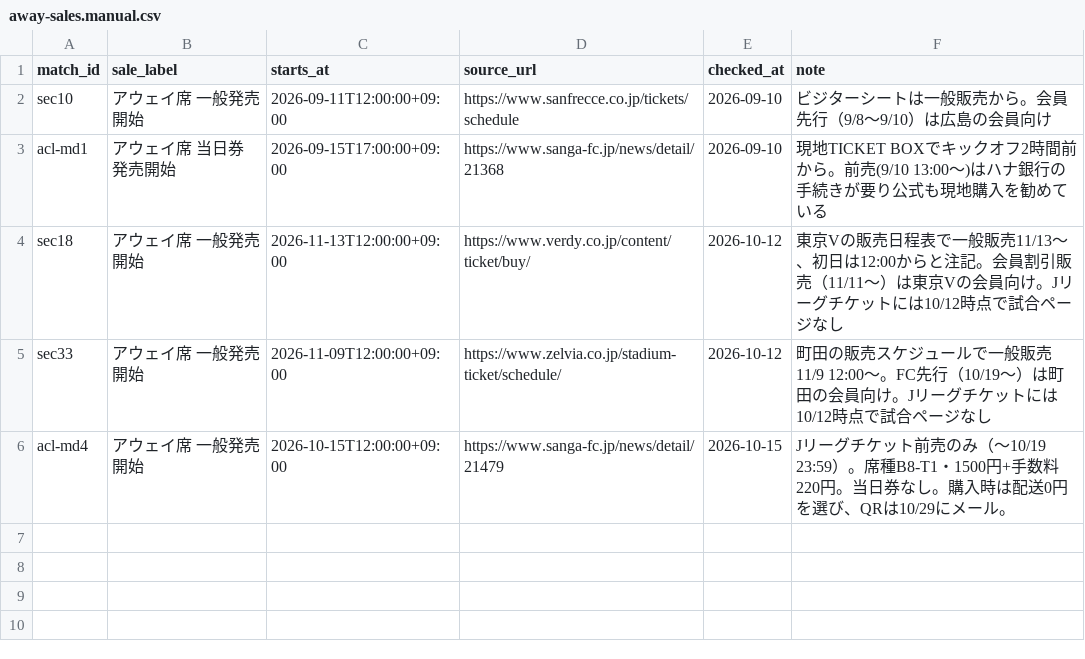
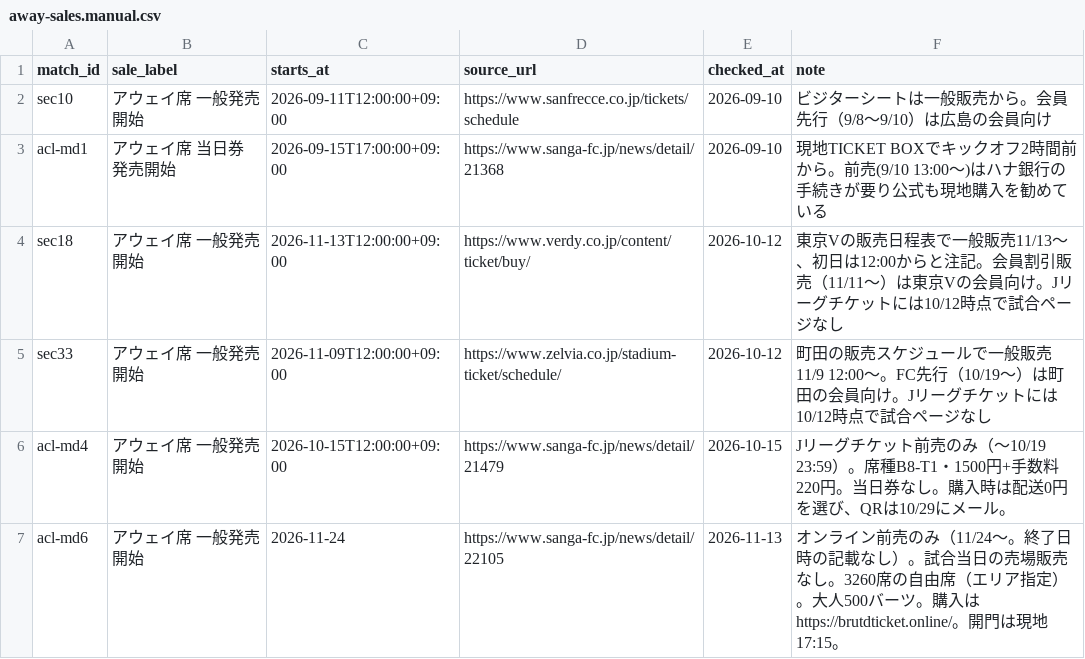
Before and after one commit to koteikara/Sanga, a CSV file: docs/sheets/away-sales.manual.csv, drawn as a sheet; the diff names each change by its address in the sheet, - before the commit and + after, or states it on an @@ line.

Commit message:
data: ブリーラム戦のアウェイ席一般発売を手入力する
京都公式の案内（https://www.sanga-fc.jp/news/detail/22105）に従い、
acl-md6 を away-sales.manual.csv に1行足す。開始時刻が無いので日付だけにし、
生成は終日（時刻未定）にする。終日ICSの日付は常にJSTの暦日で書く。

```diff
--- a/docs/sheets/away-sales.manual.csv
+++ b/docs/sheets/away-sales.manual.csv
+row 7: acl-md6 | アウェイ席 一般発売 開始 | 2026-11-24 | https://www.sanga-fc.jp/news/detail/22105 | 2026-11-13 | オンライン前売のみ（11/24〜。終了日時の記載なし）。試合当日の売場販売なし。3260席の自由席（エリア指定）。大人500バーツ。購入はhttps://brutdticket.online/。開門は現地17:15。
```
Also changed, not shown: 8 other files.
